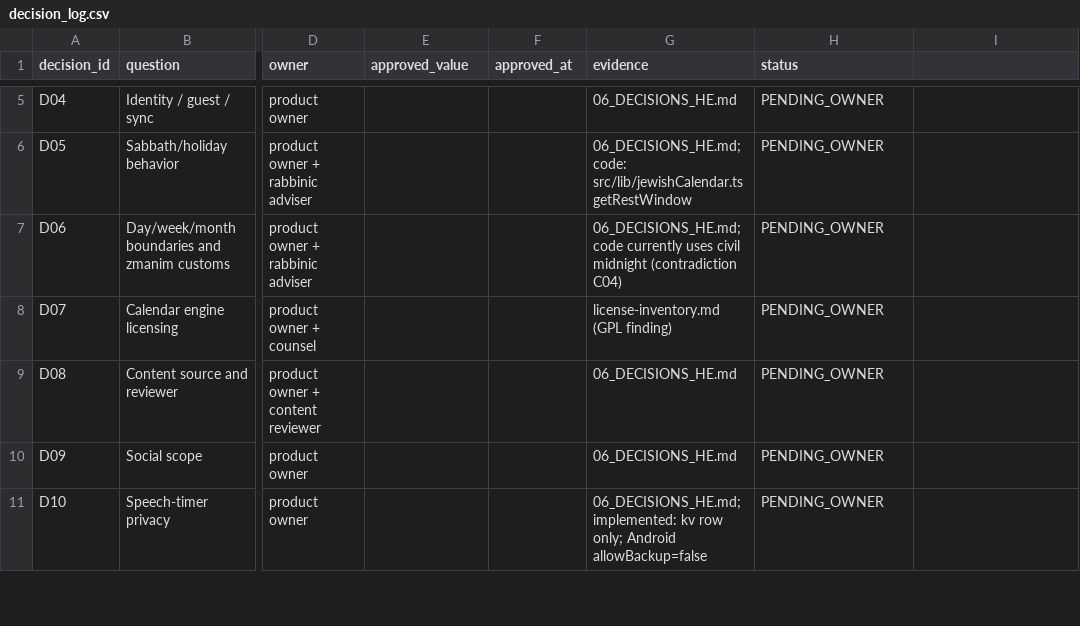
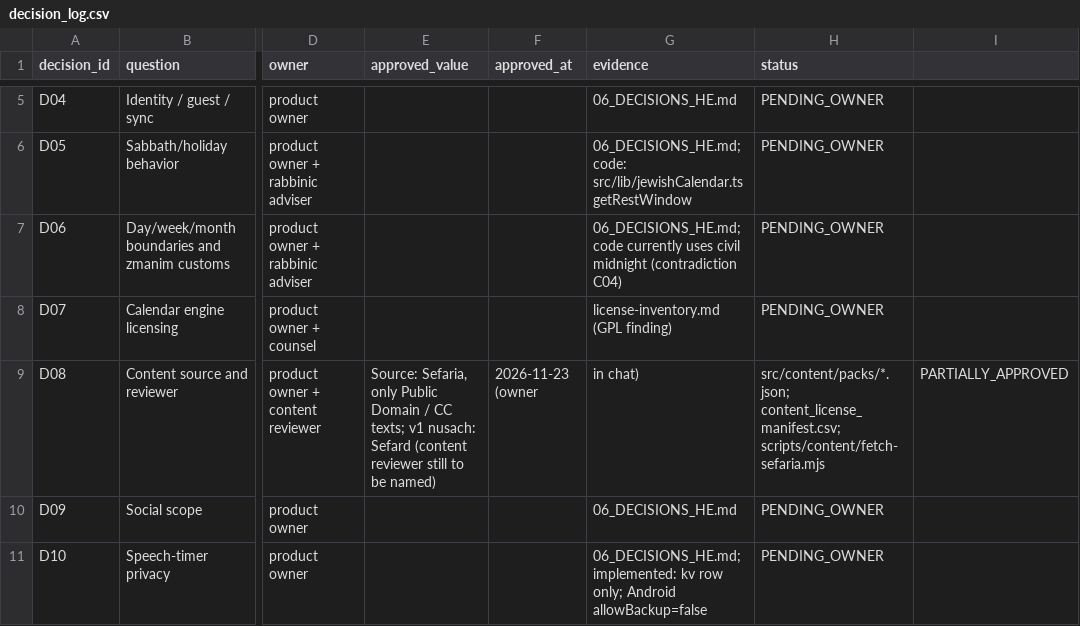
Before and after one commit to nissank-coder/MitzvotPlus, a CSV file: docs/mobile-readiness/decision_log.csv, drawn as a sheet; only a part is shown, gaps mark what is left out; the diff names each change by its address in the sheet, - before the commit and + after, or states it on an @@ line.

```diff
--- a/docs/mobile-readiness/decision_log.csv
+++ b/docs/mobile-readiness/decision_log.csv
-E9 (approved_value): (empty)
+E9 (approved_value): Source: Sefaria, only Public Domain / CC texts; v1 nusach: Sefard (content reviewer still to be named)
-F9 (approved_at): (empty)
+F9 (approved_at): 2026-11-23 (owner
-G9 (evidence): 06_DECISIONS_HE.md
+G9 (evidence): in chat)
-H9 (status): PENDING_OWNER
+H9 (status): src/content/packs/*.json; content_license_manifest.csv; scripts/content/fetch-sefaria.mjs
-I9: (empty)
+I9: PARTIALLY_APPROVED
```
Also changed, not shown: 27 other files.
